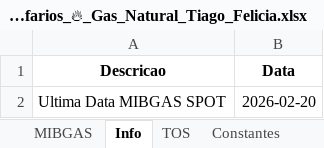
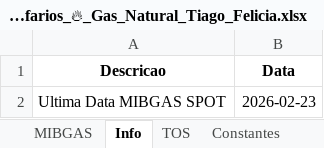
Before and after one commit to tiagofelicia/simulador-tarifarios-gas, an Excel workbook: Tarifarios_🔥_Gas_Natural_Tiago_Felicia.xlsx, sheet Info, drawn as a sheet; values as stored, in another font and other column widths than the file's, no borders; the diff names each change by its address in the sheet, - before the commit and + after, or states it on an @@ line.

```diff
--- a/Tarifarios_🔥_Gas_Natural_Tiago_Felicia.xlsx (sheet Info)
+++ b/Tarifarios_🔥_Gas_Natural_Tiago_Felicia.xlsx (sheet Info)
-B2 (Data): 2026-02-20
+B2 (Data): 2026-02-23
```
Also changed, not shown: sheet MIBGAS.
